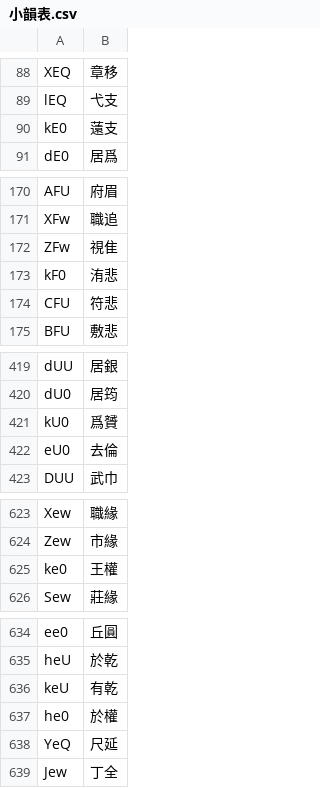
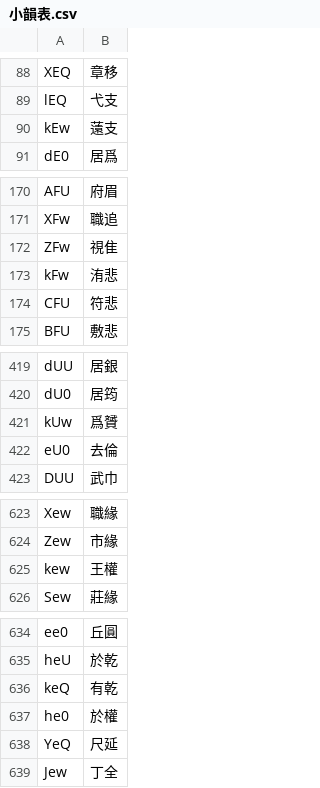
Before and after one commit to nk2028/tshet-uinh-data, a CSV file: 小韻表.csv, drawn as a sheet; only a part is shown, gaps mark what is left out; the diff covers the shown part only.

```diff
--- a/小韻表.csv
+++ b/小韻表.csv
@@ -89,3 +89,3 @@ XEQ,章移
 lEQ,弋支
-kE0,薳支
+kEw,薳支
 dE0,居爲
@@ -172,3 +172,3 @@ XFw,職追
 ZFw,視隹
-kF0,洧悲
+kFw,洧悲
 CFU,符悲
@@ -420,3 +420,3 @@ dUU,居銀
 dU0,居筠
-kU0,爲贇
+kUw,爲贇
 eU0,去倫
@@ -624,3 +624,3 @@ Xew,職緣
 Zew,市緣
-ke0,王權
+kew,王權
 Sew,莊緣
@@ -635,3 +635,3 @@ ee0,丘圓
 heU,於乾
-keU,有乾
+keQ,有乾
 he0,於權
```
Also changed, not shown: 13 edited cells elsewhere in this file, 字頭表.csv, 2 other files.
